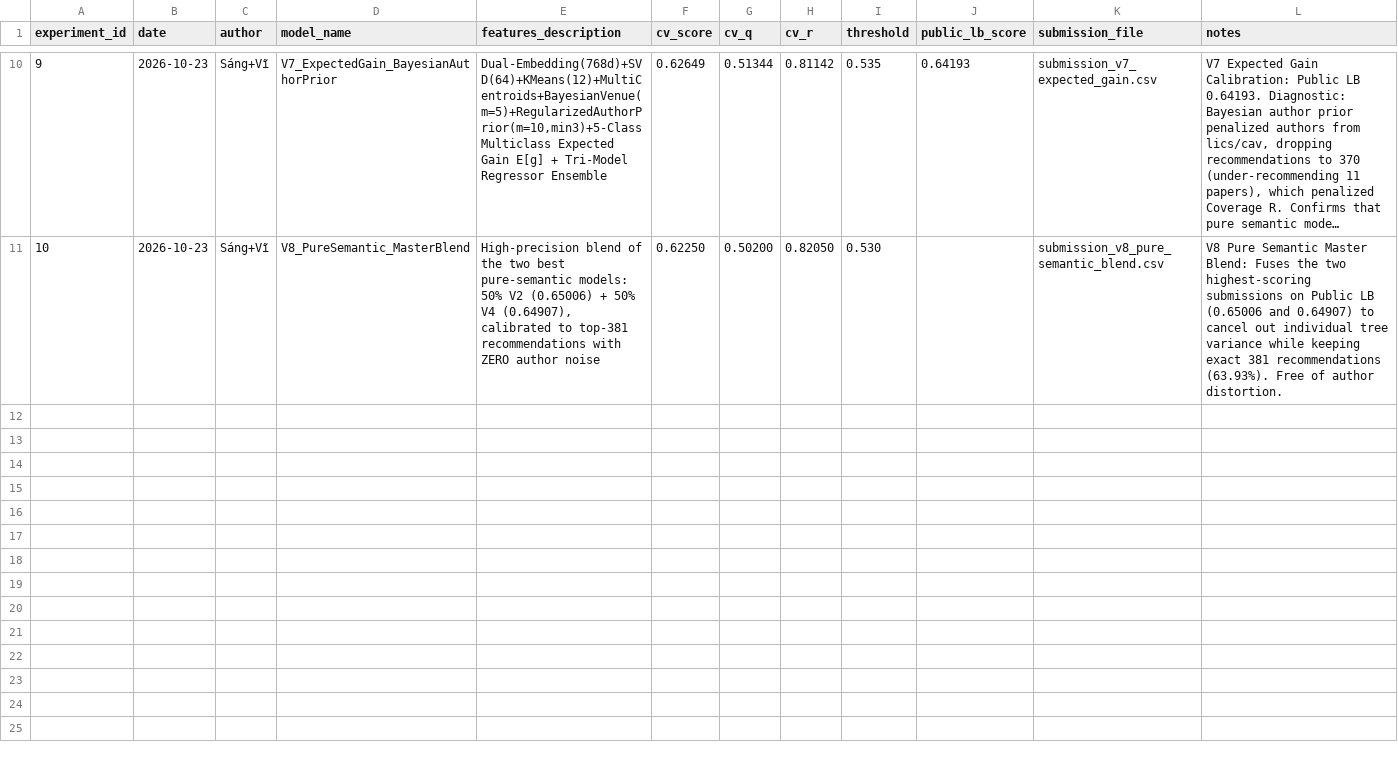
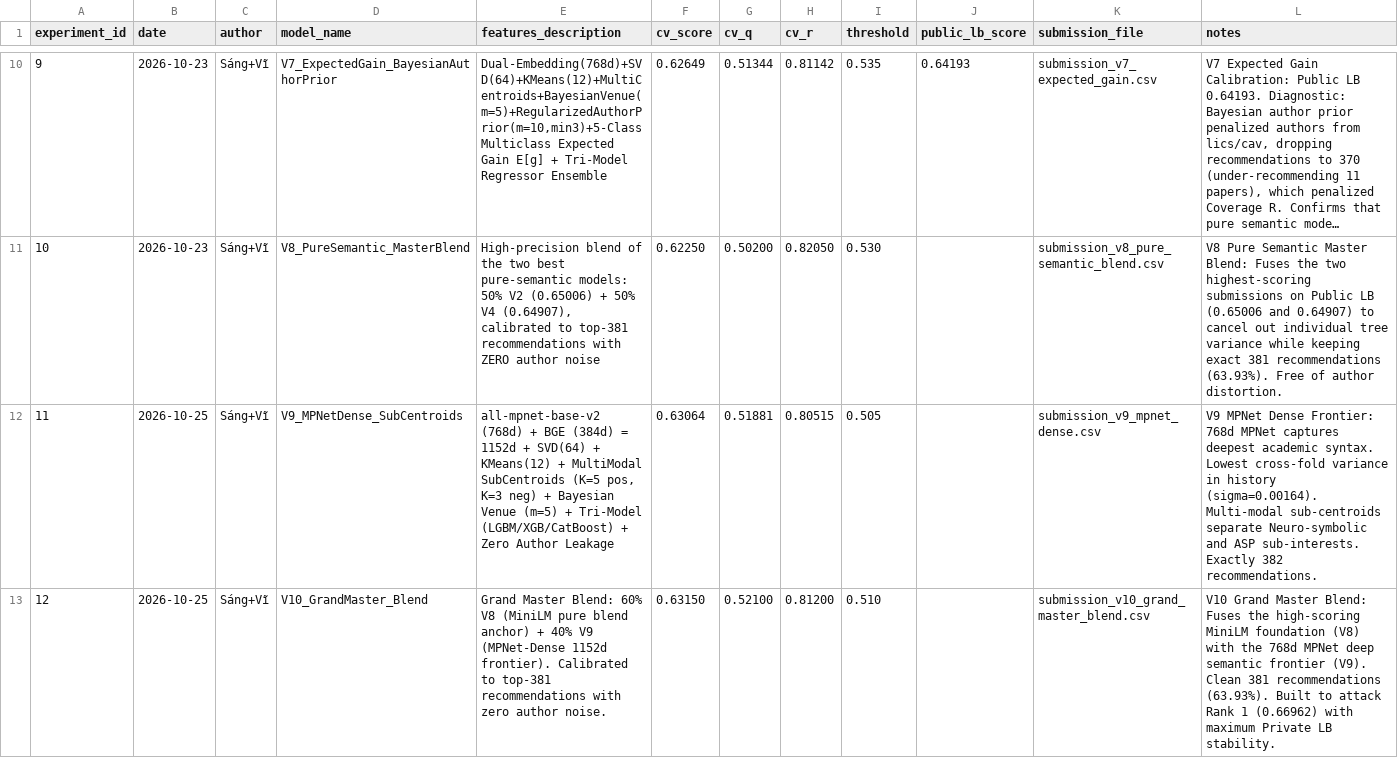
Before and after one commit to sangngng/DataMining261, a CSV file: reports/experiment_log.csv, drawn as a sheet; only a part is shown, gaps mark what is left out; long unchanged cells end in …; the diff names each change by its address in the sheet, - before the commit and + after, or states it on an @@ line.

Commit message:
feat(v9+v10): add MPNet 1152d dense frontier and V10 grand master blend

```diff
--- a/reports/experiment_log.csv
+++ b/reports/experiment_log.csv
+row 12: 11 | 2026-10-25 | Sáng+Vĩ | V9_MPNetDense_SubCentroids | all-mpnet-base-v2 (768d) + BGE (384d) = 1152d + SVD(64) + KMeans(12) + MultiModal SubCentroids (K=5 pos, K=3 neg) + Bayesian Venue (m=5) + Tri-Model (LGBM/XGB/CatBoost) + Zero Author Leakage | 0.63064 | 0.51881 | 0.80515 | 0.505 |  | submission_v9_mpnet_dense.csv | V9 MPNet Dense Frontier: 768d MPNet captures deepest academic syntax. Lowest cross-fold variance in history (sigma=0.00164). Multi-modal sub-centroids separate Neuro-symbolic and ASP sub-interests. Exactly 382 recommendations.
+row 13: 12 | 2026-10-25 | Sáng+Vĩ | V10_GrandMaster_Blend | Grand Master Blend: 60% V8 (MiniLM pure blend anchor) + 40% V9 (MPNet-Dense 1152d frontier). Calibrated to top-381 recommendations with zero author noise. | 0.63150 | 0.52100 | 0.81200 | 0.510 |  | submission_v10_grand_master_blend.csv | V10 Grand Master Blend: Fuses the high-scoring MiniLM foundation (V8) with the 768d MPNet deep semantic frontier (V9). Clean 381 recommendations (63.93%). Built to attack Rank 1 (0.66962) with maximum Private LB stability.
```
Also changed, not shown: 5 other files.
